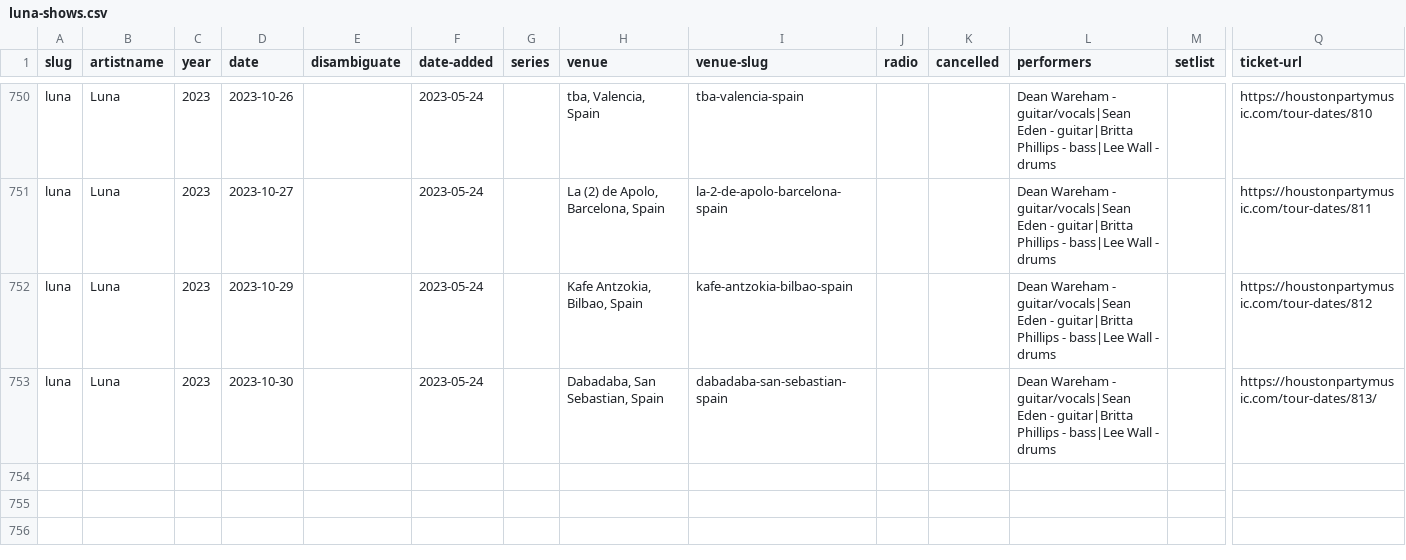
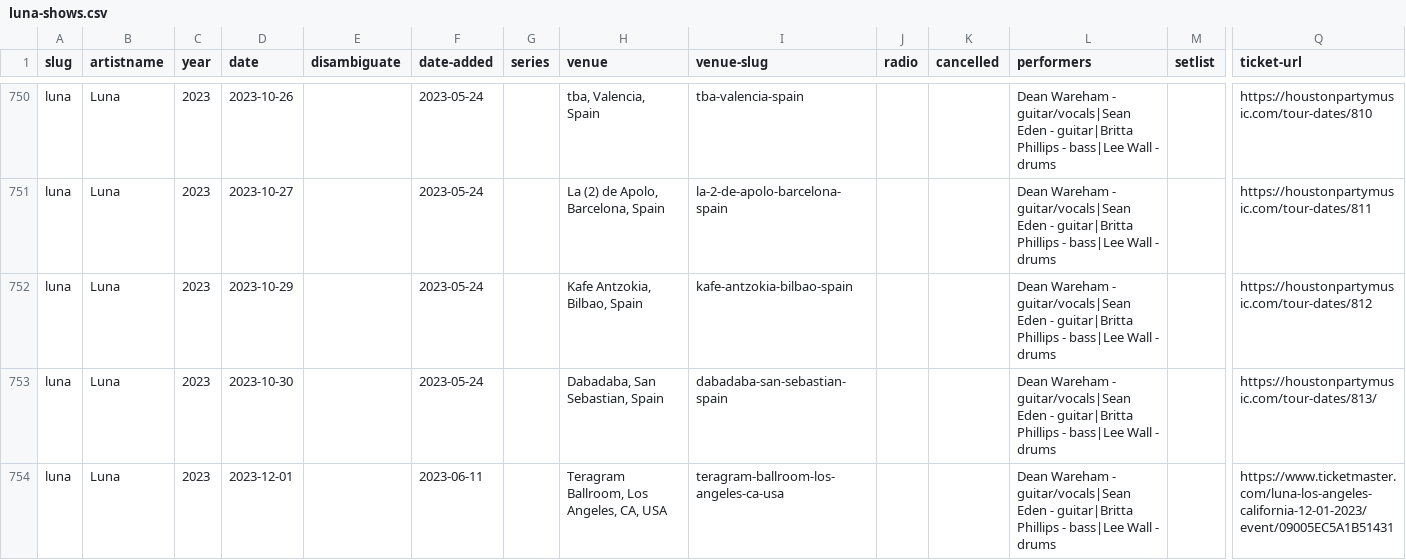
Before and after one commit to grange85/ahfow-database, a CSV file: _data/discography/luna-shows.csv, drawn as a sheet; only a part is shown, gaps mark what is left out; rows hold the shown columns only; the diff names each change by its address in the sheet, - before the commit and + after, or states it on an @@ line.

Commit message:
new luna date

```diff
--- a/_data/discography/luna-shows.csv
+++ b/_data/discography/luna-shows.csv
+row 754: luna | Luna | 2023 | 2023-12-01 |  | 2023-06-11 |  | Teragram Ballroom, Los Angeles, CA, USA | teragram-ballroom-los-angeles-ca-usa |  |  | Dean Wareham - guitar/vocals|Sean Eden - guitar|Britta Phillips - bass|Lee Wall - drums |  | https://www.ticketmaster.com/luna-los-angeles-california-12-01-2023/event/09005EC5A1B51431
```
